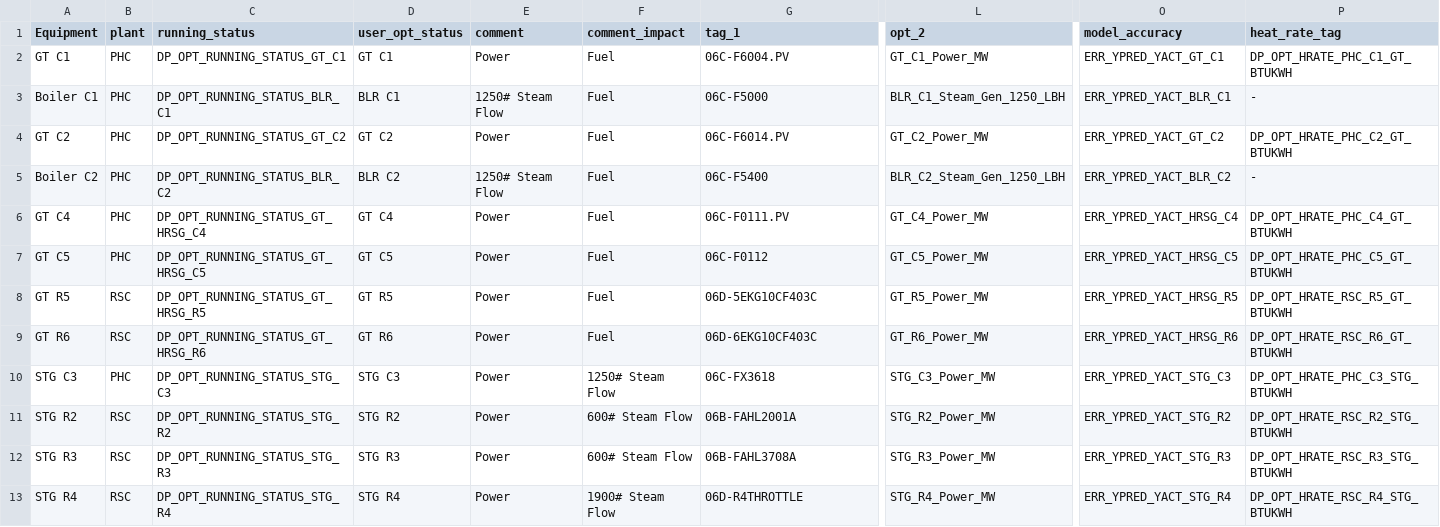
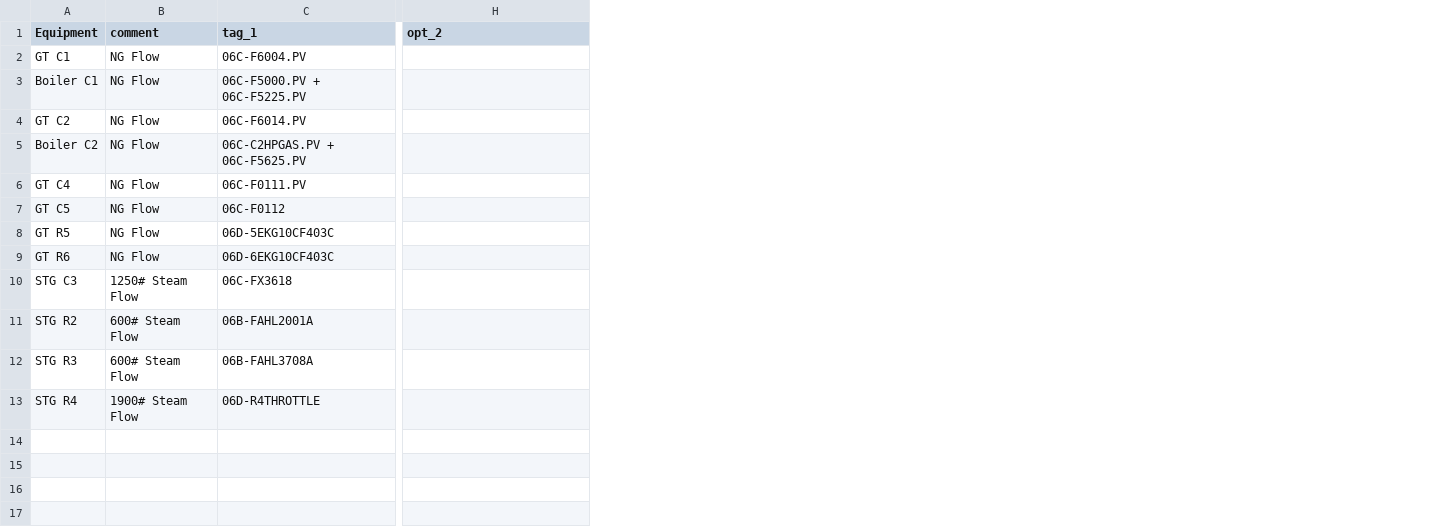
Before and after one commit to ShalinDoshi94/Power_test, a CSV file: config/recommendation_tags.csv, drawn as a sheet; only a part is shown, gaps mark what is left out; removed rows and columns are numbered as before the commit, all else as after; the diff names each change by its address in the sheet, - before the commit and + after, or states it on an @@ line.

```diff
--- a/config/recommendation_tags.csv
+++ b/config/recommendation_tags.csv
-column B (plant), rows 2-13: PHC | PHC | PHC | PHC | PHC | PHC | RSC | RSC | PHC | RSC | RSC | RSC
-column C (running_status), rows 2-13: DP_OPT_RUNNING_STATUS_GT_C1 | DP_OPT_RUNNING_STATUS_BLR_C1 | DP_OPT_RUNNING_STATUS_GT_C2 | DP_OPT_RUNNING_STATUS_BLR_C2 | DP_OPT_RUNNING_STATUS_GT_HRSG_C4 | DP_OPT_RUNNING_STATUS_GT_HRSG_C5 | DP_OPT_RUNNING_STATUS_GT_HRSG_R5 | DP_OPT_RUNNING_STATUS_GT_HRSG_R6 | DP_OPT_RUNNING_STATUS_STG_C3 | DP_OPT_RUNNING_STATUS_STG_R2 | DP_OPT_RUNNING_STATUS_STG_R3 | DP_OPT_RUNNING_STATUS_STG_R4
-column D (user_opt_status), rows 2-13: GT C1 | BLR C1 | GT C2 | BLR C2 | GT C4 | GT C5 | GT R5 | GT R6 | STG C3 | STG R2 | STG R3 | STG R4
-column F (comment_impact), rows 2-13: Fuel | Fuel | Fuel | Fuel | Fuel | Fuel | Fuel | Fuel | 1250# Steam Flow | 600# Steam Flow | 600# Steam Flow | 1900# Steam Flow
-column O (model_accuracy), rows 2-13: ERR_YPRED_YACT_GT_C1 | ERR_YPRED_YACT_BLR_C1 | ERR_YPRED_YACT_GT_C2 | ERR_YPRED_YACT_BLR_C2 | ERR_YPRED_YACT_HRSG_C4 | ERR_YPRED_YACT_HRSG_C5 | ERR_YPRED_YACT_HRSG_R5 | ERR_YPRED_YACT_HRSG_R6 | ERR_YPRED_YACT_STG_C3 | ERR_YPRED_YACT_STG_R2 | ERR_YPRED_YACT_STG_R3 | ERR_YPRED_YACT_STG_R4
-column P (heat_rate_tag), rows 2-13: DP_OPT_HRATE_PHC_C1_GT_BTUKWH | - | DP_OPT_HRATE_PHC_C2_GT_BTUKWH | - | DP_OPT_HRATE_PHC_C4_GT_BTUKWH | DP_OPT_HRATE_PHC_C5_GT_BTUKWH | DP_OPT_HRATE_RSC_R5_GT_BTUKWH | DP_OPT_HRATE_RSC_R6_GT_BTUKWH | DP_OPT_HRATE_PHC_C3_STG_BTUKWH | DP_OPT_HRATE_RSC_R2_STG_BTUKWH | DP_OPT_HRATE_RSC_R3_STG_BTUKWH | DP_OPT_HRATE_RSC_R4_STG_BTUKWH
-B2 (comment): Power
+B2 (comment): NG Flow
-H2 (opt_2): GT_C1_Power_MW
+H2 (opt_2): (empty)
-B3 (comment): 1250# Steam Flow
+B3 (comment): NG Flow
-C3 (tag_1): 06C-F5000
+C3 (tag_1): 06C-F5000.PV + 06C-F5225.PV
-H3 (opt_2): BLR_C1_Steam_Gen_1250_LBH
+H3 (opt_2): (empty)
-B4 (comment): Power
+B4 (comment): NG Flow
-H4 (opt_2): GT_C2_Power_MW
+H4 (opt_2): (empty)
-B5 (comment): 1250# Steam Flow
+B5 (comment): NG Flow
-C5 (tag_1): 06C-F5400
+C5 (tag_1): 06C-C2HPGAS.PV + 06C-F5625.PV
-H5 (opt_2): BLR_C2_Steam_Gen_1250_LBH
+H5 (opt_2): (empty)
-B6:B9 (comment): Power
+B6:B9 (comment): NG Flow
-H6 (opt_2): GT_C4_Power_MW
+H6 (opt_2): (empty)
-H7 (opt_2): GT_C5_Power_MW
+H7 (opt_2): (empty)
-H8 (opt_2): GT_R5_Power_MW
+H8 (opt_2): (empty)
-H9 (opt_2): GT_R6_Power_MW
+H9 (opt_2): (empty)
-B10 (comment): Power
+B10 (comment): 1250# Steam Flow
-H10 (opt_2): STG_C3_Power_MW
+H10 (opt_2): (empty)
-B11:B12 (comment): Power
+B11:B12 (comment): 600# Steam Flow
-H11 (opt_2): STG_R2_Power_MW
+H11 (opt_2): (empty)
-H12 (opt_2): STG_R3_Power_MW
+H12 (opt_2): (empty)
-B13 (comment): Power
+B13 (comment): 1900# Steam Flow
-H13 (opt_2): STG_R4_Power_MW
+H13 (opt_2): (empty)
```
Also changed, not shown: config/calculated_KPI.csv, config/header_imbalances.csv, 27 other files.
